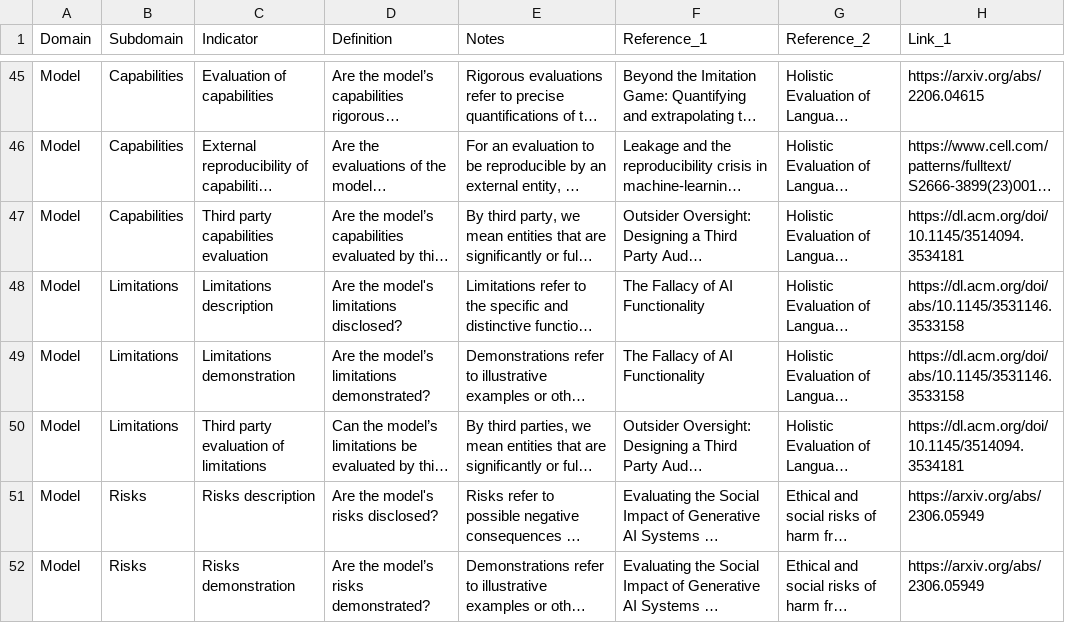
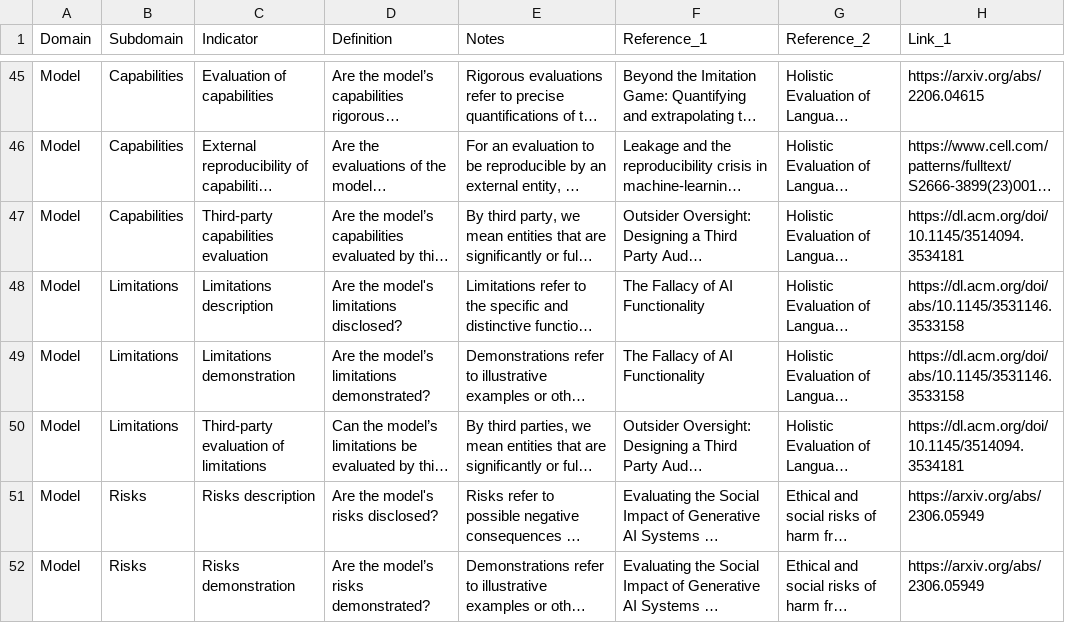
Before and after one commit to stanford-crfm/fmti, a CSV file: fmti-indicators.csv, drawn as a sheet; only a part is shown, gaps mark what is left out; long unchanged cells end in …; the diff covers the shown part only; the diff names each change by its address in the sheet, - before the commit and + after, or states it on an @@ line.

```diff
--- a/fmti-indicators.csv
+++ b/fmti-indicators.csv
-C47 (Indicator): Third party capabilities evaluation
+C47 (Indicator): Third-party capabilities evaluation
-C50 (Indicator): Third party evaluation of limitations
+C50 (Indicator): Third-party evaluation of limitations
```
Also changed, not shown: 7 edited cells elsewhere in this file, fmti-keywords.csv.
